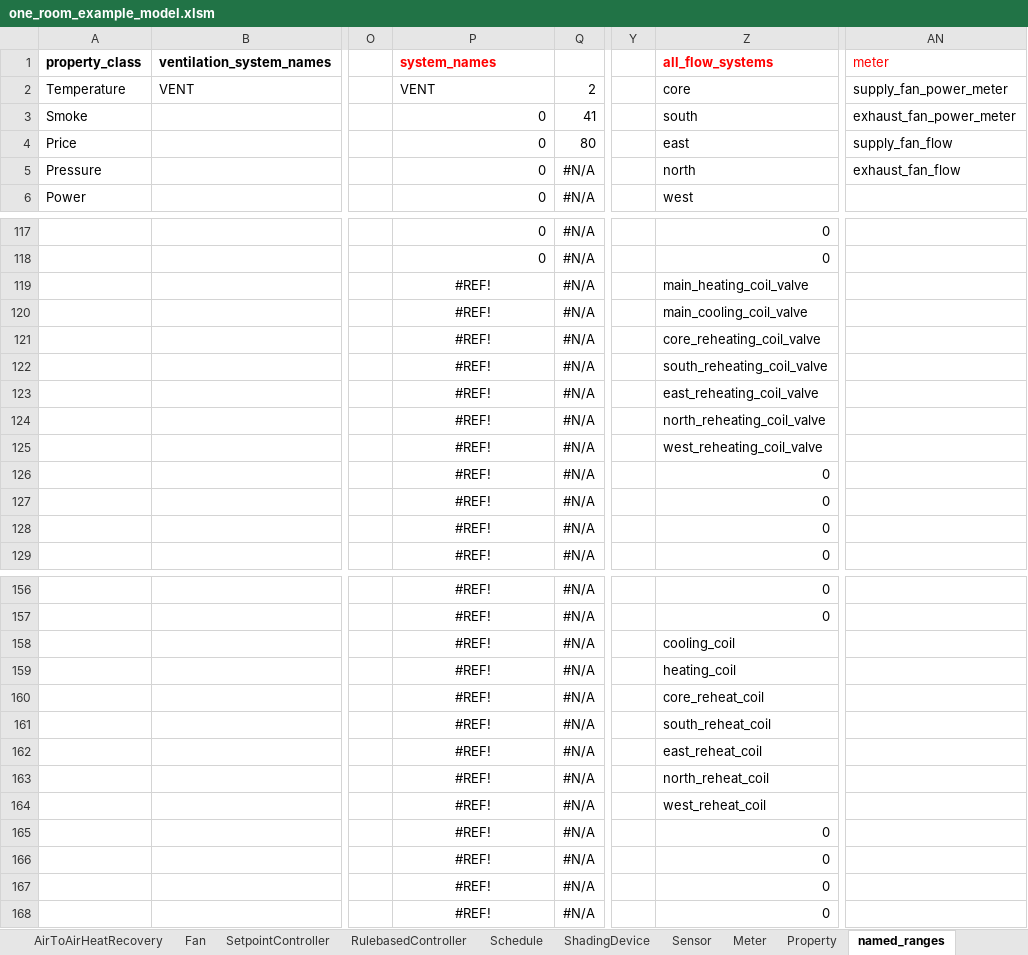
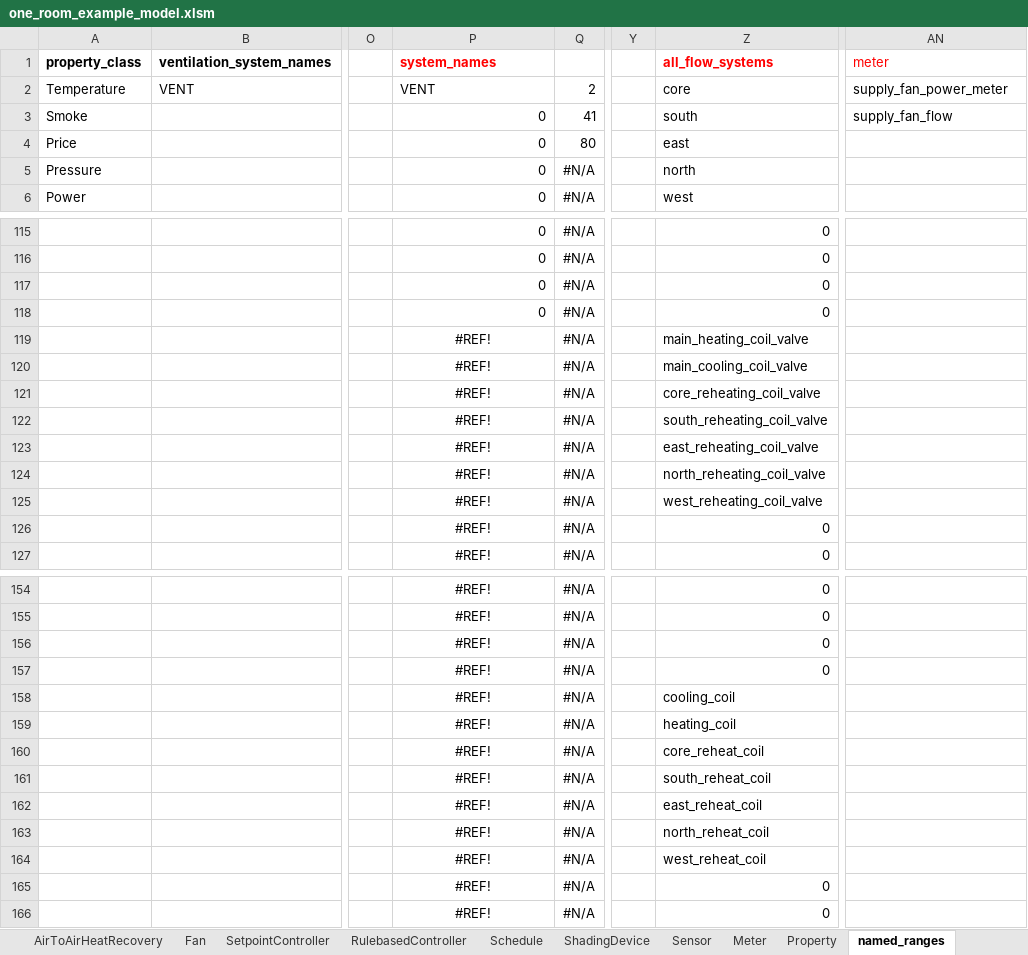
Before and after one commit to SebsCubs/t4b-gym, an Excel workbook: boptest_model/one_room_example_model.xlsm, sheet named_ranges, drawn as a sheet; only a part is shown, gaps mark what is left out; values as stored, in another font and other column widths than the file's, no borders; addresses are those after the commit; the diff covers the shown part only; the diff names each change by its address in the sheet, - before the commit and + after, or states it on an @@ line.

```diff
--- a/boptest_model/one_room_example_model.xlsm (sheet named_ranges)
+++ b/boptest_model/one_room_example_model.xlsm (sheet named_ranges)
-AN3 (meter): exhaust_fan_power_meter
+AN3 (meter): supply_fan_flow
-AN4 (meter): supply_fan_flow
+AN4 (meter): (empty)
-AN5 (meter): exhaust_fan_flow
+AN5 (meter): (empty)
-P117:P118 (system_names): #REF!
+P117:P118 (system_names): 0
-P117:P118 alignment: center
+P117:P118 alignment: right
-Z117 (all_flow_systems): main_heating_coil_valve
+Z117 (all_flow_systems): 0
-Z118 (all_flow_systems): main_cooling_coil_valve
+Z118 (all_flow_systems): 0
-Z119 (all_flow_systems): core_reheating_coil_valve
+Z119 (all_flow_systems): main_heating_coil_valve
-Z120 (all_flow_systems): south_reheating_coil_valve
+Z120 (all_flow_systems): main_cooling_coil_valve
-Z121 (all_flow_systems): east_reheating_coil_valve
+Z121 (all_flow_systems): core_reheating_coil_valve
-Z122 (all_flow_systems): north_reheating_coil_valve
+Z122 (all_flow_systems): south_reheating_coil_valve
-Z123 (all_flow_systems): west_reheating_coil_valve
+Z123 (all_flow_systems): east_reheating_coil_valve
-Z124 (all_flow_systems): 0
+Z124 (all_flow_systems): north_reheating_coil_valve
-Z125 (all_flow_systems): 0
+Z125 (all_flow_systems): west_reheating_coil_valve
-Z156 (all_flow_systems): cooling_coil
+Z156 (all_flow_systems): 0
-Z157 (all_flow_systems): heating_coil
+Z157 (all_flow_systems): 0
-Z158 (all_flow_systems): core_reheat_coil
+Z158 (all_flow_systems): cooling_coil
-Z159 (all_flow_systems): south_reheat_coil
+Z159 (all_flow_systems): heating_coil
-Z160 (all_flow_systems): east_reheat_coil
+Z160 (all_flow_systems): core_reheat_coil
-Z161 (all_flow_systems): north_reheat_coil
+Z161 (all_flow_systems): south_reheat_coil
-Z162 (all_flow_systems): west_reheat_coil
+Z162 (all_flow_systems): east_reheat_coil
-Z163 (all_flow_systems): 0
+Z163 (all_flow_systems): north_reheat_coil
-Z164 (all_flow_systems): 0
+Z164 (all_flow_systems): west_reheat_coil
```
Also changed, not shown: 3 added rows, 3 removed rows, 13 edited cells and cell formats elsewhere in this sheet, sheet Meter, formulas that keep their value.
